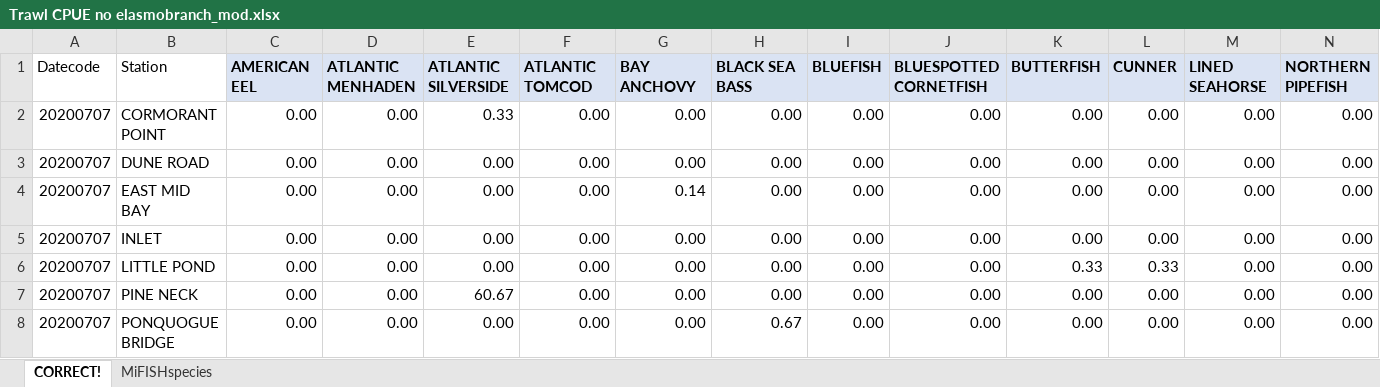
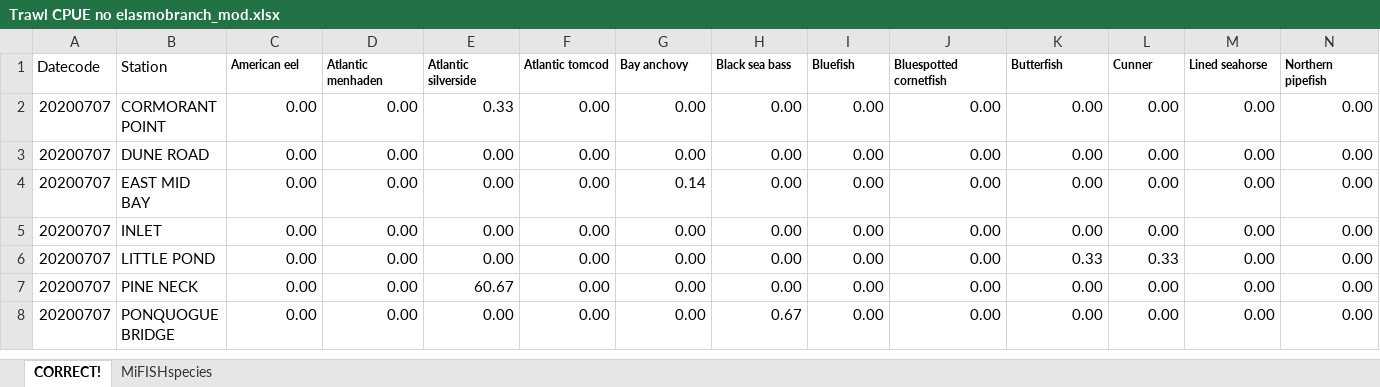
Before and after one commit to lizsuter/SCM_eDNA, an Excel workbook: Trawl CPUE no elasmobranch_mod.xlsx, sheet CORRECT!, drawn as a sheet; only a part is shown; values as stored, in another font and other column widths than the file's, no borders; removed rows and columns are numbered as before the commit, all else as after; rows hold the shown columns only; the diff names each change by its address in the sheet, - before the commit and + after, or states it on an @@ line.

Commit message:
finished fixing issues with CPUE and checked. Started customizing PCOA plots with environmental variables

```diff
--- a/Trawl CPUE no elasmobranch_mod.xlsx (sheet CORRECT!)
+++ b/Trawl CPUE no elasmobranch_mod.xlsx (sheet CORRECT!)
-row 1: Datecode | Station | AMERICAN EEL | ATLANTIC MENHADEN | ATLANTIC SILVERSIDE | ATLANTIC TOMCOD | BAY ANCHOVY | BLACK SEA BASS | BLUEFISH | BLUESPOTTED CORNETFISH | BUTTERFISH | CUNNER | LINED SEAHORSE | NORTHERN PIPEFISH
+row 1: Datecode | Station | American eel | Atlantic menhaden | Atlantic silverside | Atlantic tomcod | Bay anchovy | Black sea bass | Bluefish | Bluespotted cornetfish | Butterfish | Cunner | Lined seahorse | Northern pipefish
```
Also changed, not shown: sheet MiFISHspecies, 6 other files.
